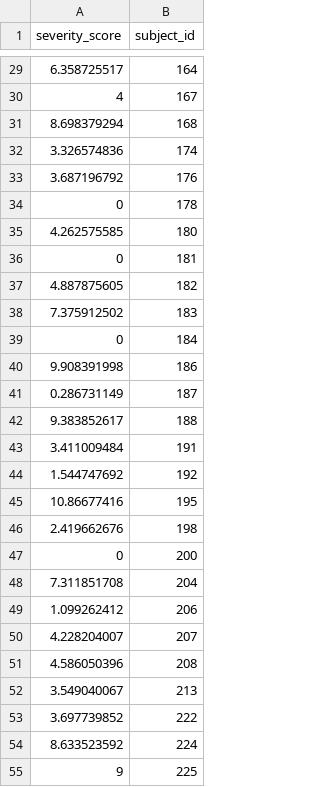
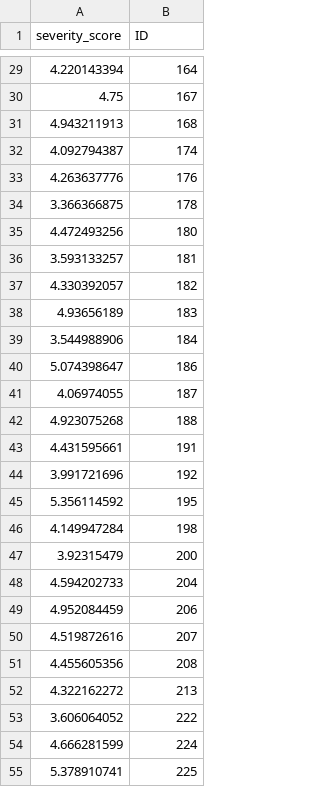
Before and after one commit to elonganrochester/Hackathon-Summer-2020, a CSV file: prediction/prediction.csv, drawn as a sheet; only a part is shown, gaps mark what is left out; the diff covers the shown part only.

```diff
--- a/prediction/prediction.csv
+++ b/prediction/prediction.csv
@@ -1 +1 @@
-severity_score,subject_id
+severity_score,ID
@@ -29,27 +29,27 @@ severity_score,subject_id
-6.358725517,164
-4,167
-8.698379294,168
-3.326574836,174
-3.687196792,176
-0,178
-4.262575585,180
-0,181
-4.887875605,182
-7.375912502,183
-0,184
-9.908391998,186
-0.286731149,187
-9.383852617,188
-3.411009484,191
-1.544747692,192
-10.86677416,195
-2.419662676,198
-0,200
-7.311851708,204
-1.099262412,206
-4.228204007,207
-4.586050396,208
-3.549040067,213
-3.697739852,222
-8.633523592,224
-9,225
+4.220143394,164
+4.75,167
+4.943211913,168
+4.092794387,174
+4.263637776,176
+3.366366875,178
+4.472493256,180
+3.593133257,181
+4.330392057,182
+4.93656189,183
+3.544988906,184
+5.074398647,186
+4.06974055,187
+4.923075268,188
+4.431595661,191
+3.991721696,192
+5.356114592,195
+4.149947284,198
+3.92315479,200
+4.594202733,204
+4.952084459,206
+4.519872616,207
+4.455605356,208
+4.322162272,213
+3.606064052,222
+4.666281599,224
+5.378910741,225
```
Also changed, not shown: 32 edited cells elsewhere in this file.
